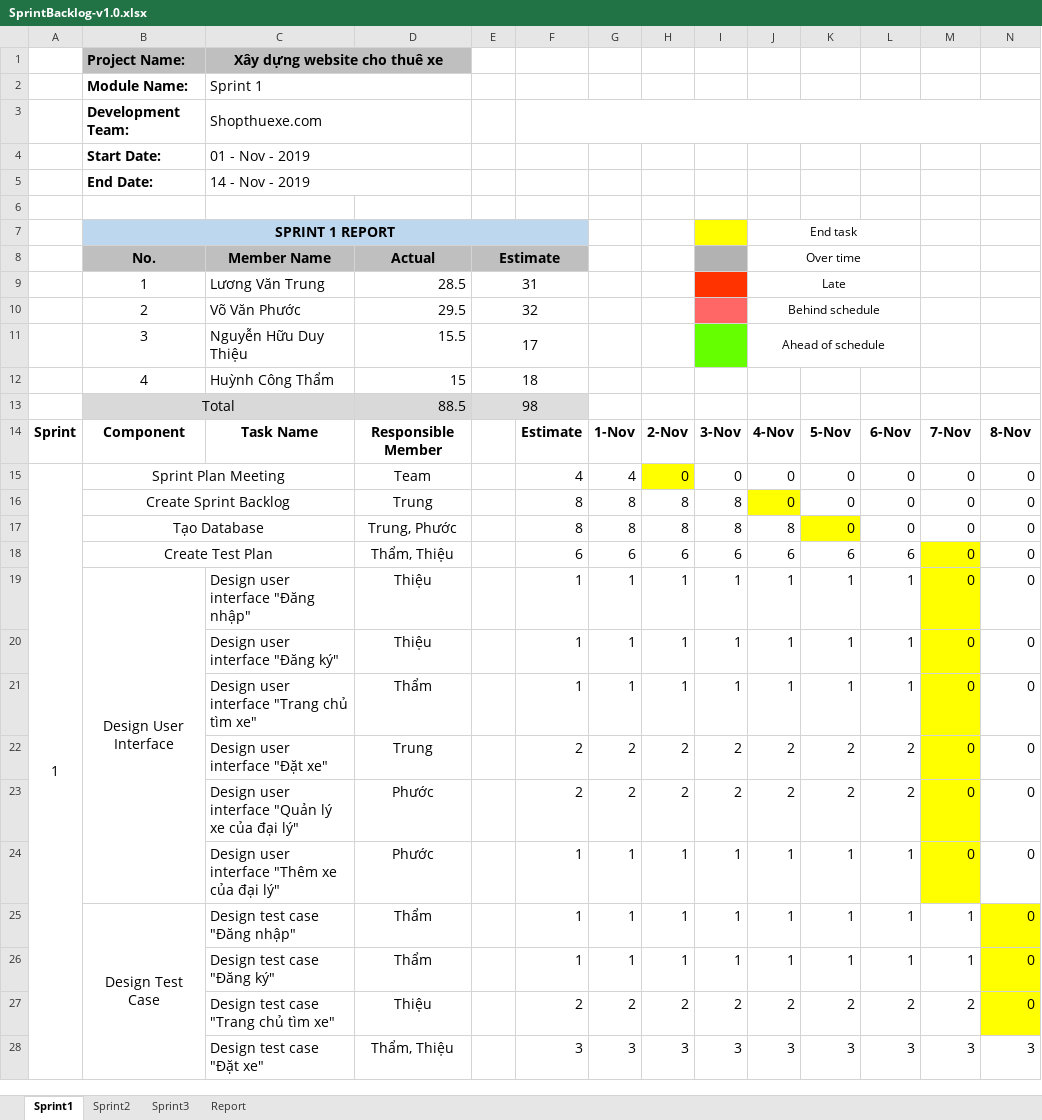
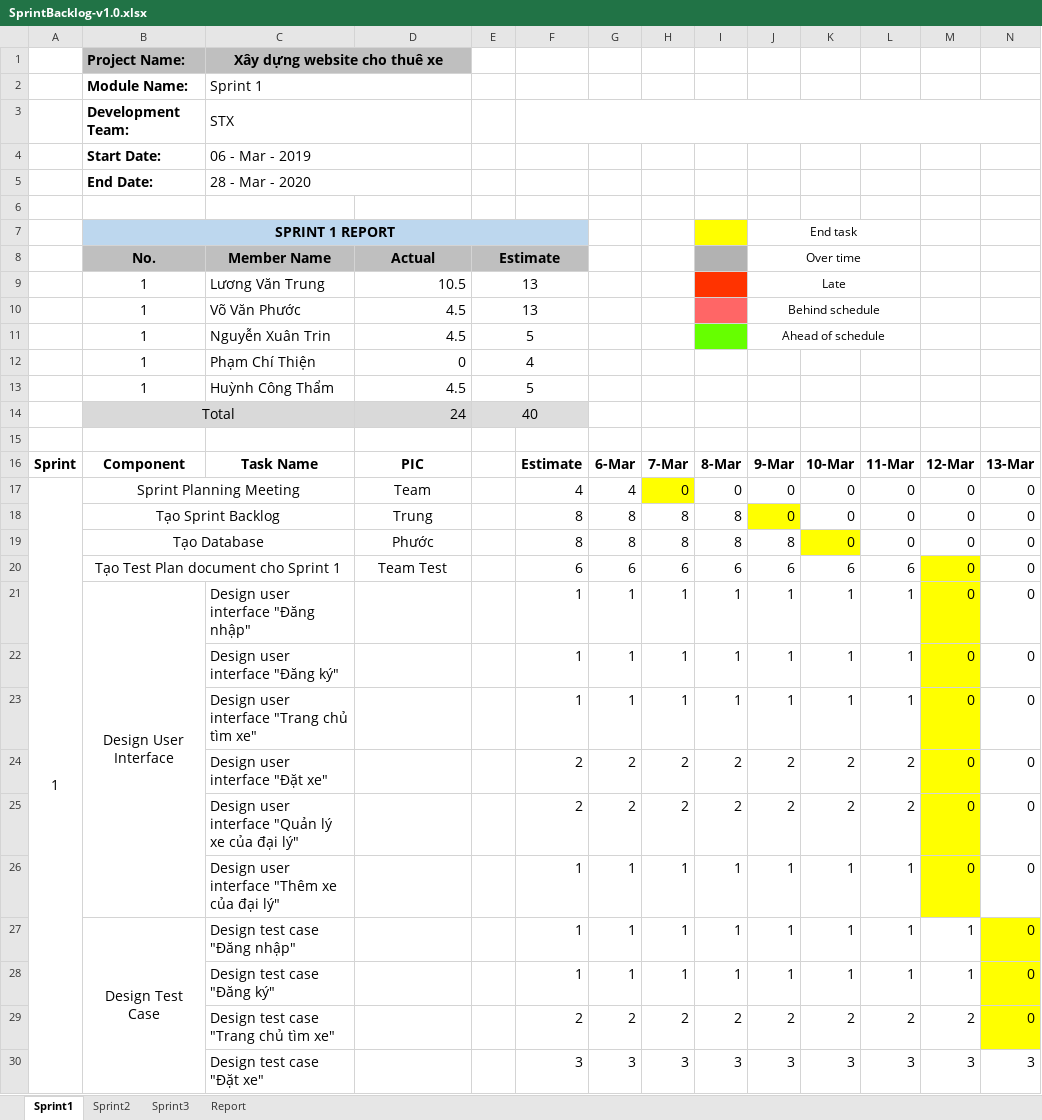
Before and after one commit to Trungri/khoaluantotnghiepDoc, an Excel workbook: 01_KHOA_LUAN_TN_DOCUMENT/5. SPRINT BACKLOG/SprintBacklog-v1.0.xlsx, sheet Sprint1, drawn as a sheet; only a part is shown; values as stored, in another font and other column widths than the file's, no borders; charts and pictures not drawn; removed rows and columns are numbered as before the commit, all else as after; rows hold the shown columns only; the diff covers the shown part only; the diff names each change by its address in the sheet, - before the commit and + after, or states it on an @@ line.

```diff
--- a/01_KHOA_LUAN_TN_DOCUMENT/5. SPRINT BACKLOG/SprintBacklog-v1.0.xlsx (sheet Sprint1)
+++ b/01_KHOA_LUAN_TN_DOCUMENT/5. SPRINT BACKLOG/SprintBacklog-v1.0.xlsx (sheet Sprint1)
-C3: Shopthuexe.com
+C3: STX
-C4: 01 - Nov - 2019
+C4: 06 - Mar - 2019
-C5: 14 - Nov - 2019
+C5: 28 - Mar - 2020
-D9: 28.5
+D9: 10.5
-E9: 31
+E9: 13
-row 10:  | 2 | Võ Văn Phước | 29.5 | 32 |  |  |  |  | Behind schedule
-row 11:  | 3 | Nguyễn Hữu Duy Thiệu | 15.5 | 17 |  |  |  |  | Ahead of schedule
-row 12:  | 4 | Huỳnh Công Thẩm | 15 | 18
-row 13:  | Total |  | 88.5 | 98
+row 10:  | 1 | Võ Văn Phước | 4.5 | 13 |  |  |  |  | Behind schedule
+row 11:  | 1 | Nguyễn Xuân Trin | 4.5 | 5 |  |  |  |  | Ahead of schedule
+row 12:  | 1 | Phạm Chí Thiện | 0 | 4
+row 13:  | 1 | Huỳnh Công Thẩm | 4.5 | 5
+row 14:  | Total |  | 24 | 40
-row 15: Sprint | Component | Task Name | Responsible Member |  | Estimate | 1-Nov | 2-Nov | 3-Nov | 4-Nov | 5-Nov | 6-Nov | 7-Nov | 8-Nov
+row 15: (empty)
+row 16: Sprint | Component | Task Name | PIC |  | Estimate | 6-Mar | 7-Mar | 8-Mar | 9-Mar | 10-Mar | 11-Mar | 12-Mar | 13-Mar
-B17: Sprint Plan Meeting
+B17: Sprint Planning Meeting
-B18: Create Sprint Backlog
+B18: Tạo Sprint Backlog
-D19: Trung, Phước
+D19: Phước
-B20: Create Test Plan
+B20: Tạo Test Plan document cho Sprint 1
-D20: Thẩm, Thiệu
+D20: Team Test
-D21:D22: Thiệu
+D21:D22: (empty)
-D23: Thẩm
+D23: (empty)
-D24: Trung
+D24: (empty)
-D25:D26: Phước
+D25:D26: (empty)
-D27:D28: Thẩm
+D27:D28: (empty)
-D29: Thiệu
+D29: (empty)
-D30: Thẩm, Thiệu
+D30: (empty)
```
Also changed, not shown: 1 added row, 1 removed row and 62 edited cells elsewhere in this sheet, sheet Report, formulas that keep their value, charts or pictures, 35 other files.
